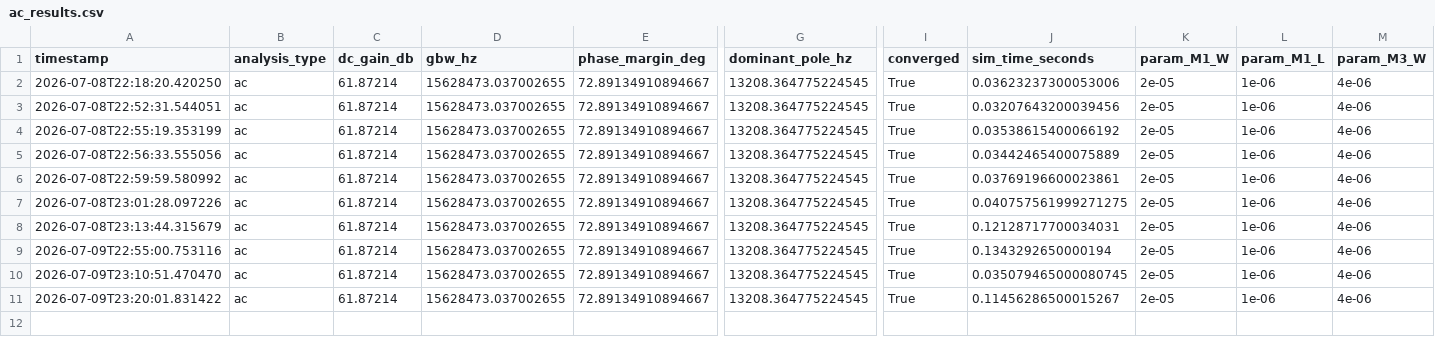
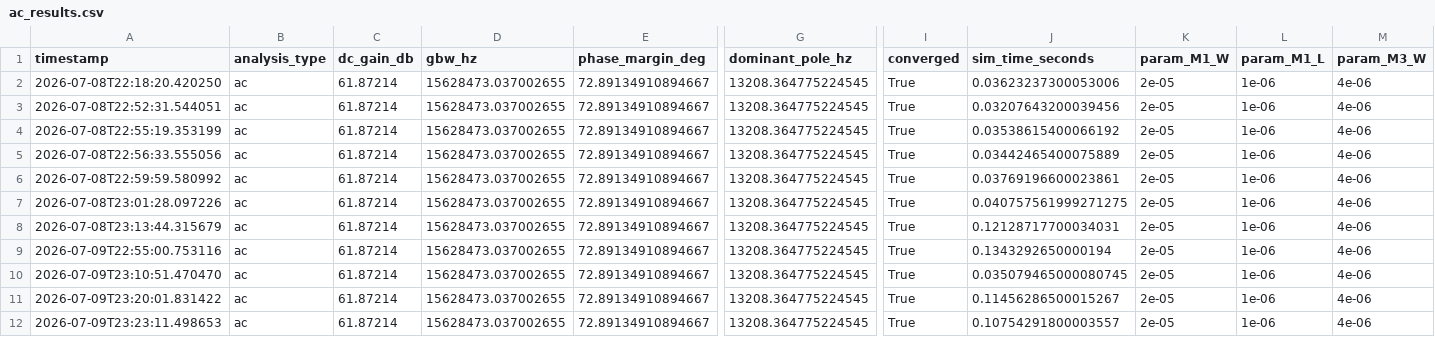
Before and after one commit to Khushsj30/AutoAnalog, a CSV file: results/ac_sweep/ac_results.csv, drawn as a sheet; only a part is shown, gaps mark what is left out; rows hold the shown columns only; the diff names each change by its address in the sheet, - before the commit and + after, or states it on an @@ line.

```diff
--- a/results/ac_sweep/ac_results.csv
+++ b/results/ac_sweep/ac_results.csv
+row 12: 2026-07-09T23:23:11.498653 | ac | 61.87214 | 15628473.037002655 | 72.89134910894667 | 13208.364775224545 | True | 0.10754291800003557 | 2e-05 | 1e-06 | 4e-06
```
Also changed, not shown: 1 other file.
